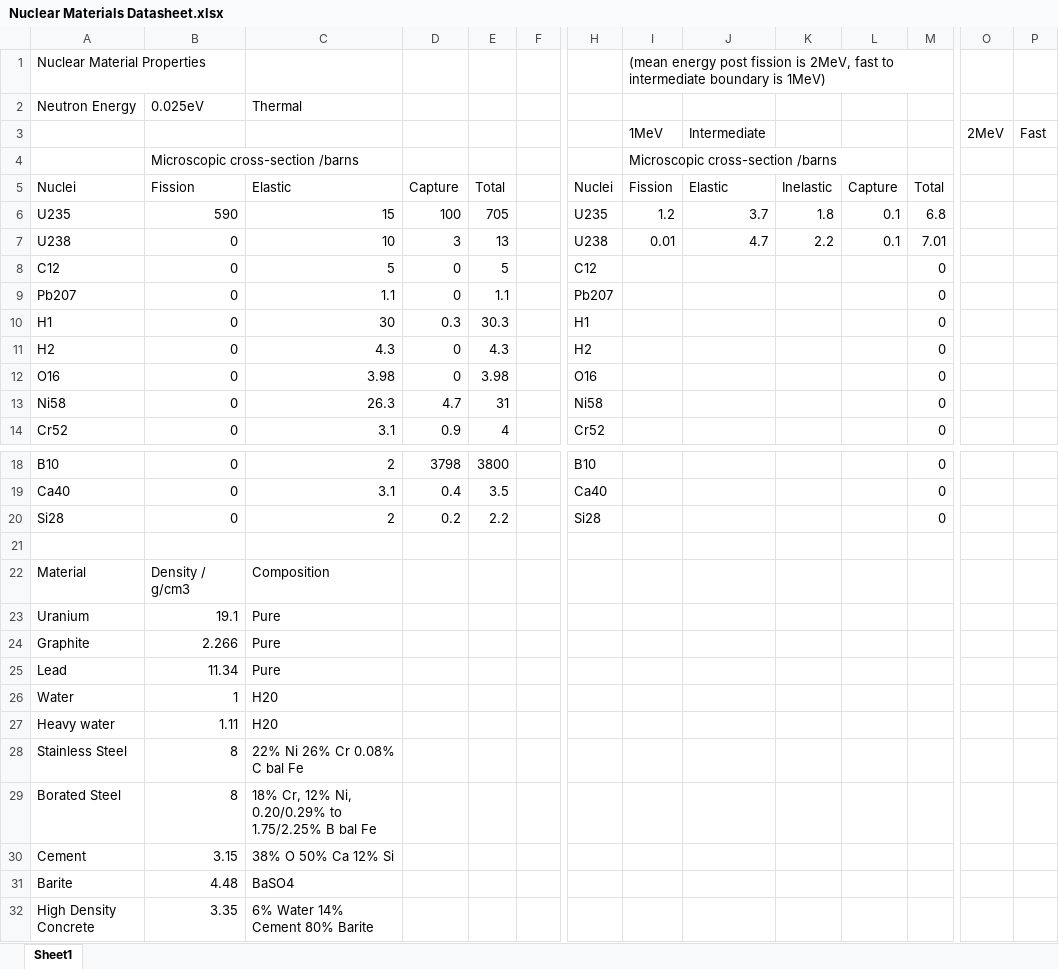
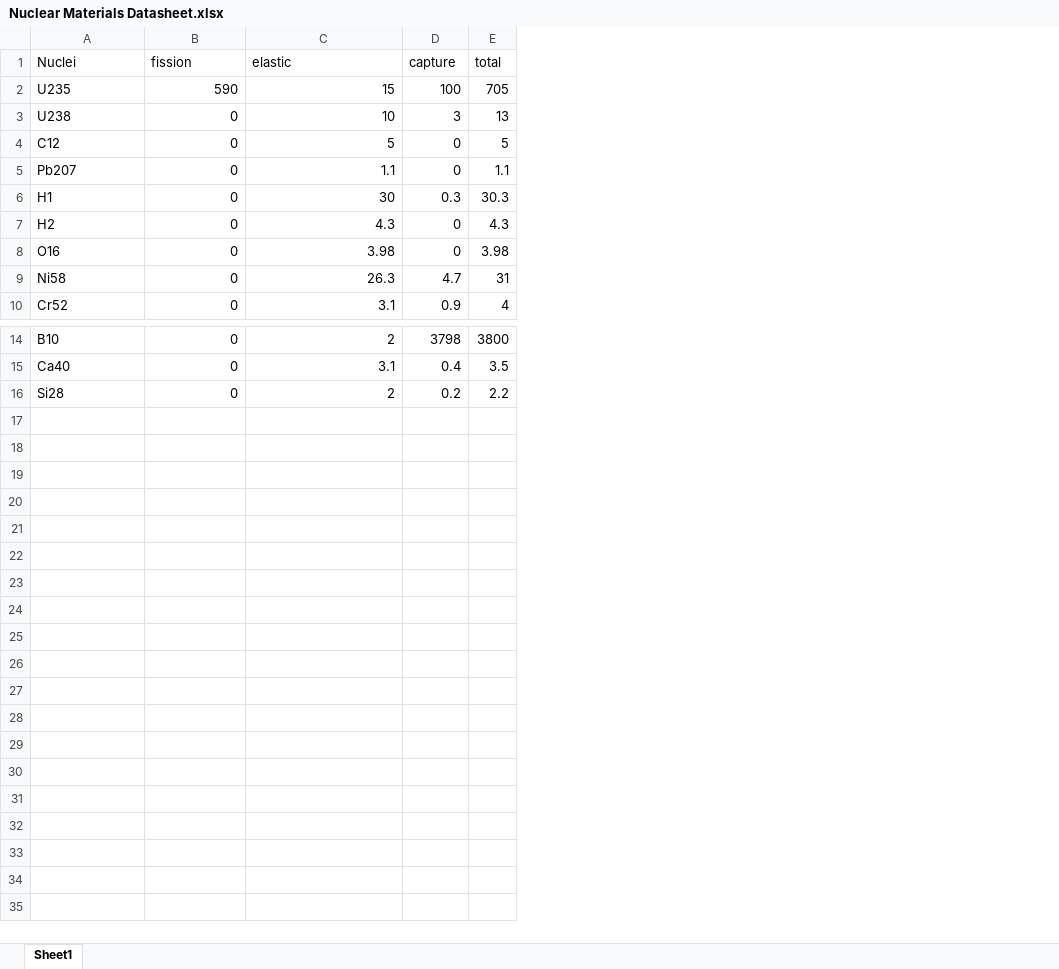
Before and after one commit to elichad/eew-nuclear, an Excel workbook: Nuclear Materials Datasheet.xlsx, sheet Sheet1, drawn as a sheet; only a part is shown, gaps mark what is left out; values as stored, in another font and other column widths than the file's, no borders; removed rows and columns are numbered as before the commit, all else as after; rows hold the shown columns only; the diff covers the shown part only; the diff names each change by its address in the sheet, - before the commit and + after, or states it on an @@ line.

```diff
--- a/Nuclear Materials Datasheet.xlsx (sheet Sheet1)
+++ b/Nuclear Materials Datasheet.xlsx (sheet Sheet1)
-column F, empty
-column H (Nuclei), rows 6-14: U235 | U238 | C12 | Pb207 | H1 | H2 | O16 | Ni58 | Cr52; rows 18-20: B10 | Ca40 | Si28
-column I (Fission), rows 6-7: 1.2 | 0.01
-column J (Elastic), rows 6-7: 3.7 | 4.7
-column K (Inelastic), rows 6-7: 1.8 | 2.2
-column L (Capture), rows 6-7: 0.1 | 0.1
-column M (Total), rows 6-14: 6.8 | 7.01 | 0 | 0 | 0 | 0 | 0 | 0 | 0; rows 18-20: all 0
-column O, empty
-column P, empty
-row 1: Nuclear Material Properties |  |  |  |  |  |  | (mean energy post fission is 2MeV, fast to intermediate boundary is 1MeV)
-row 2: Neutron Energy | 0.025eV | Thermal
-row 3:  |  |  |  |  |  |  | 1MeV | Intermediate |  |  |  | 2MeV | Fast
-row 4:  | Microscopic cross-section /barns |  |  |  |  |  | Microscopic cross-section /barns
-B1: Fission
+B1: fission
-C1: Elastic
+C1: elastic
-D1: Capture
+D1: capture
-E1: Total
+E1: total
-row 21: (empty)
-row 22: Material | Density / g/cm3 | Composition
-row 23: Uranium | 19.1 | Pure
-row 24: Graphite | 2.266 | Pure
-row 25: Lead | 11.34 | Pure
-row 26: Water | 1 | H20
-row 27: Heavy water | 1.11 | H20
-row 28: Stainless Steel | 8 | 22% Ni 26% Cr 0.08% C bal Fe
-row 29: Borated Steel | 8 | 18% Cr, 12% Ni, 0.20/0.29% to 1.75/2.25% B bal Fe
-row 30: Cement | 3.15 | 38% O 50% Ca 12% Si
-row 31: Barite | 4.48 | BaSO4
-row 32: High Density Concrete | 3.35 | 6% Water 14% Cement 80% Barite
```
Also changed, not shown: 2 removed columns elsewhere in this sheet, formulas that keep their value, 2 other files.
